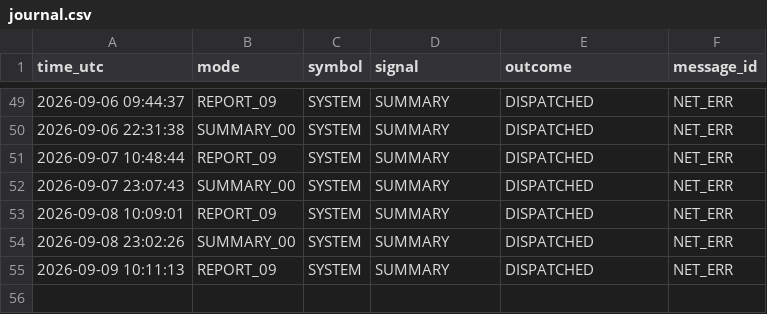
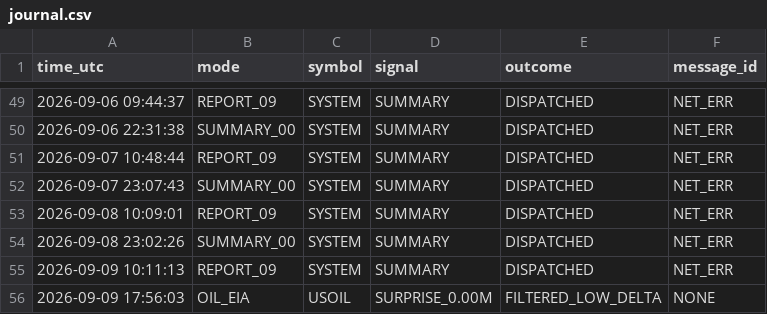
Before and after one commit to davletov555-glitch/orion-sentinel, a CSV file: data/journal.csv, drawn as a sheet; only a part is shown, gaps mark what is left out.

```diff
--- a/data/journal.csv
+++ b/data/journal.csv
@@ -55 +55,2 @@ time_utc,mode,symbol,signal,outcome,message_id
 2026-09-09 10:11:13,REPORT_09,SYSTEM,SUMMARY,DISPATCHED,NET_ERR
+2026-09-09 17:56:03,OIL_EIA,USOIL,SURPRISE_0.00M,FILTERED_LOW_DELTA,NONE
```
